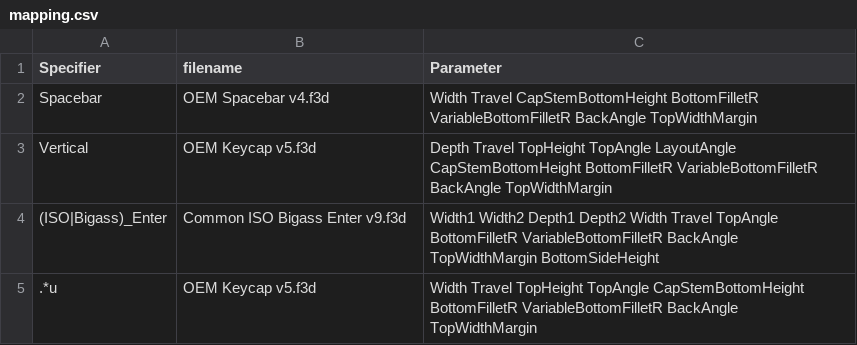
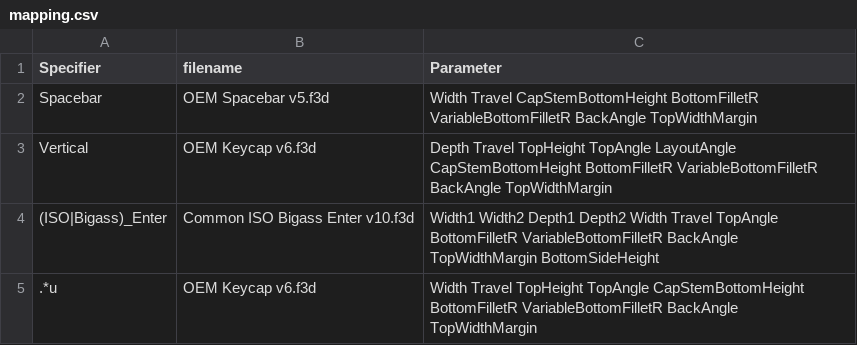
Before and after one commit to hajimen/p2ppcb_software, a CSV file: p2ppcb_parts_data_f360/parameters/cherry_cap/mapping.csv, drawn as a sheet.

```diff
--- a/p2ppcb_parts_data_f360/parameters/cherry_cap/mapping.csv
+++ b/p2ppcb_parts_data_f360/parameters/cherry_cap/mapping.csv
@@ -1,5 +1,5 @@
 Specifier,filename,Parameter
-Spacebar,OEM Spacebar v4.f3d,Width Travel CapStemBottomHeight BottomFilletR VariableBottomFilletR BackAngle TopWidthMargin
-Vertical,OEM Keycap v5.f3d,Depth Travel TopHeight TopAngle LayoutAngle CapStemBottomHeight BottomFilletR VariableBottomFilletR BackAngle TopWidthMargin
-(ISO|Bigass)_Enter,Common ISO Bigass Enter v9.f3d,Width1 Width2 Depth1 Depth2 Width Travel TopAngle BottomFilletR VariableBottomFilletR BackAngle TopWidthMargin BottomSideHeight
-.*u,OEM Keycap v5.f3d,Width Travel TopHeight TopAngle CapStemBottomHeight BottomFilletR VariableBottomFilletR BackAngle TopWidthMargin
+Spacebar,OEM Spacebar v5.f3d,Width Travel CapStemBottomHeight BottomFilletR VariableBottomFilletR BackAngle TopWidthMargin
+Vertical,OEM Keycap v6.f3d,Depth Travel TopHeight TopAngle LayoutAngle CapStemBottomHeight BottomFilletR VariableBottomFilletR BackAngle TopWidthMargin
+(ISO|Bigass)_Enter,Common ISO Bigass Enter v10.f3d,Width1 Width2 Depth1 Depth2 Width Travel TopAngle BottomFilletR VariableBottomFilletR BackAngle TopWidthMargin BottomSideHeight
+.*u,OEM Keycap v6.f3d,Width Travel TopHeight TopAngle CapStemBottomHeight BottomFilletR VariableBottomFilletR BackAngle TopWidthMargin
```
Also changed, not shown: p2ppcb_parts_data_f360/parameters/cherry_stabilizer/mapping.csv, p2ppcb_parts_data_f360/parameters/dsa/mapping.csv, 21 other files.
